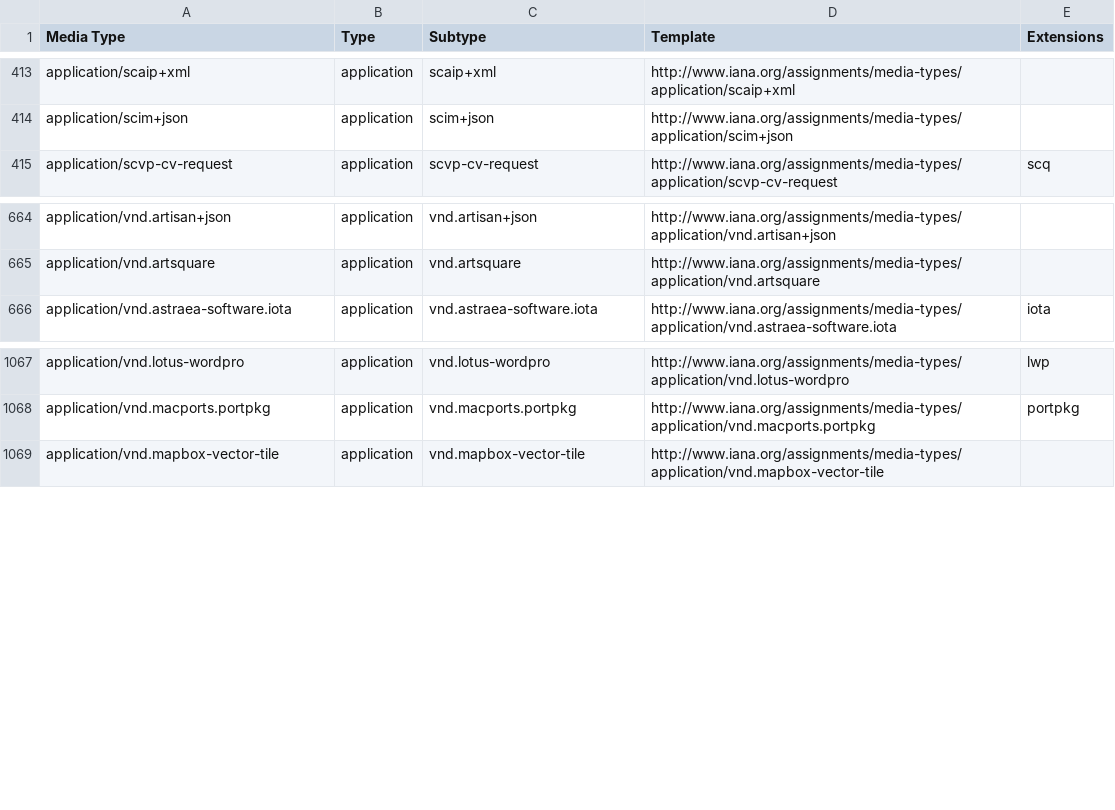
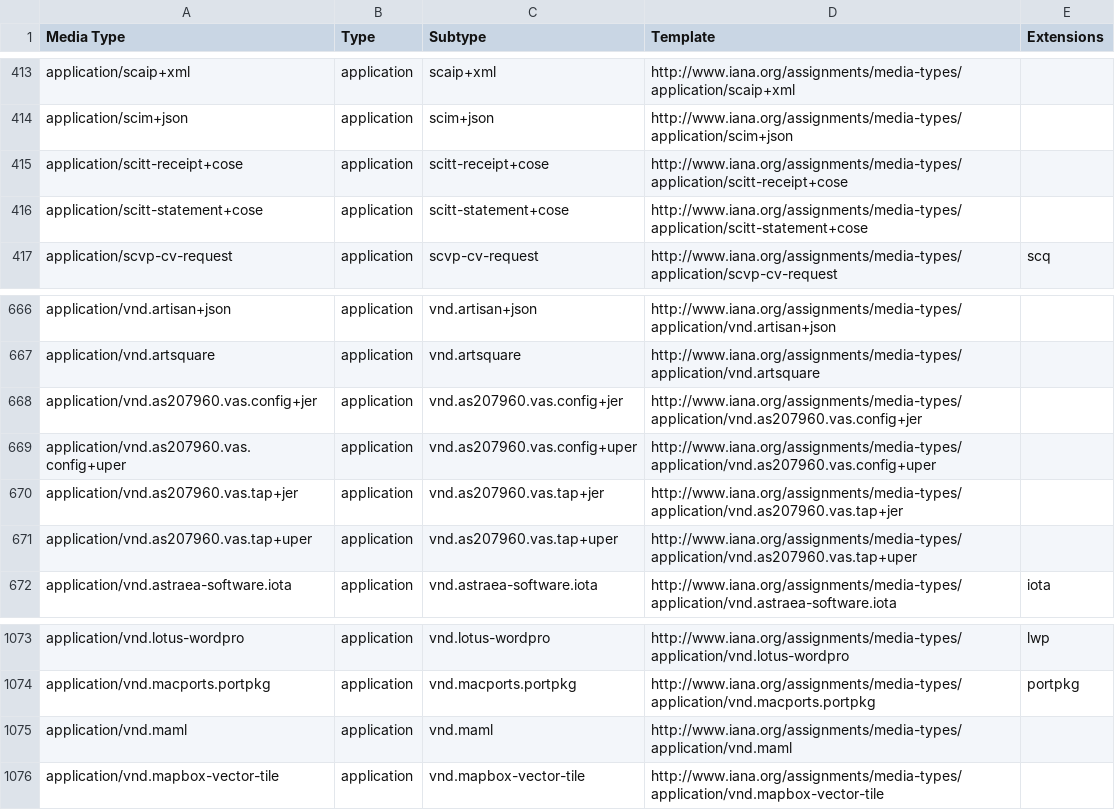
Before and after one commit to datasets/media-types, a CSV file: data/media-types.csv, drawn as a sheet; only a part is shown, gaps mark what is left out.

```diff
--- a/data/media-types.csv
+++ b/data/media-types.csv
@@ -414,2 +414,4 @@ application/scaip+xml,application,scaip+xml,http://www.iana.org/assignments/medi
 application/scim+json,application,scim+json,http://www.iana.org/assignments/media-types/application/scim+json,
+application/scitt-receipt+cose,application,scitt-receipt+cose,http://www.iana.org/assignments/media-types/application/scitt-receipt+cose,
+application/scitt-statement+cose,application,scitt-statement+cose,http://www.iana.org/assignments/media-types/application/scitt-statement+cose,
 application/scvp-cv-request,application,scvp-cv-request,http://www.iana.org/assignments/media-types/application/scvp-cv-request,scq
@@ -665,2 +667,6 @@ application/vnd.artisan+json,application,vnd.artisan+json,http://www.iana.org/as
 application/vnd.artsquare,application,vnd.artsquare,http://www.iana.org/assignments/media-types/application/vnd.artsquare,
+application/vnd.as207960.vas.config+jer,application,vnd.as207960.vas.config+jer,http://www.iana.org/assignments/media-types/application/vnd.as207960.vas.config+jer,
+application/vnd.as207960.vas.config+uper,application,vnd.as207960.vas.config+uper,http://www.iana.org/assignments/media-types/application/vnd.as207960.vas.config+uper,
+application/vnd.as207960.vas.tap+jer,application,vnd.as207960.vas.tap+jer,http://www.iana.org/assignments/media-types/application/vnd.as207960.vas.tap+jer,
+application/vnd.as207960.vas.tap+uper,application,vnd.as207960.vas.tap+uper,http://www.iana.org/assignments/media-types/application/vnd.as207960.vas.tap+uper,
 application/vnd.astraea-software.iota,application,vnd.astraea-software.iota,http://www.iana.org/assignments/media-types/application/vnd.astraea-software.iota,iota
@@ -1068,2 +1074,3 @@ application/vnd.lotus-wordpro,application,vnd.lotus-wordpro,http://www.iana.org/
 application/vnd.macports.portpkg,application,vnd.macports.portpkg,http://www.iana.org/assignments/media-types/application/vnd.macports.portpkg,portpkg
+application/vnd.maml,application,vnd.maml,http://www.iana.org/assignments/media-types/application/vnd.maml,
 application/vnd.mapbox-vector-tile,application,vnd.mapbox-vector-tile,http://www.iana.org/assignments/media-types/application/vnd.mapbox-vector-tile,
```
